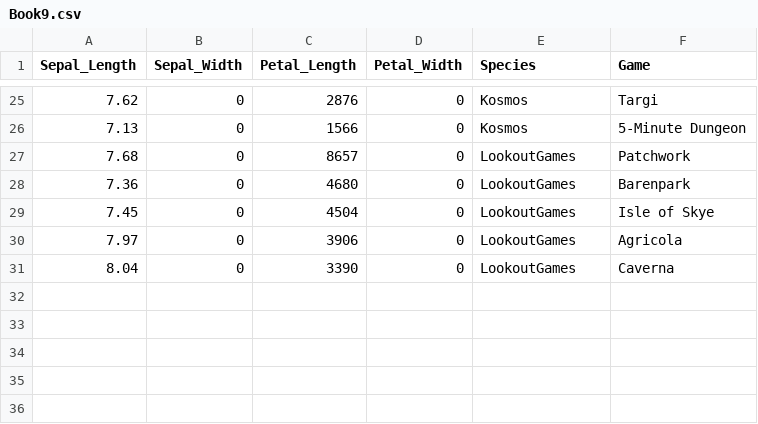
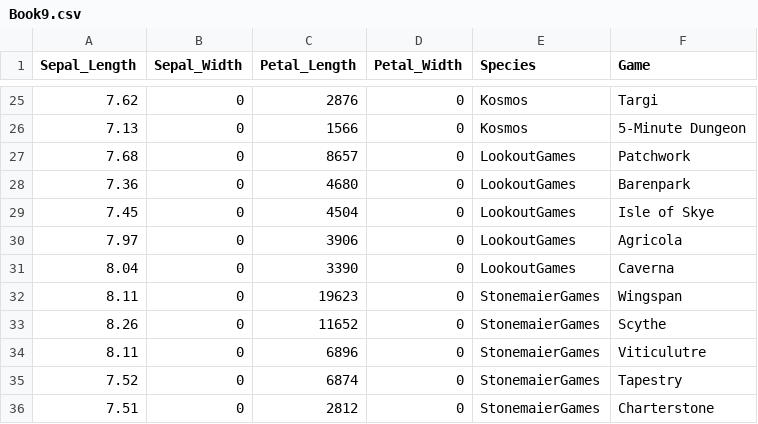
Before and after one commit to HamzahAliBaig/D3-WS-Test, a CSV file: Book9.csv, drawn as a sheet; only a part is shown, gaps mark what is left out.

Commit message:
Add files via upload

```diff
--- a/Book9.csv
+++ b/Book9.csv
@@ -31 +31,6 @@ Sepal_Length,Sepal_Width,Petal_Length,Petal_Width,Species,Game
 8.04,0,3390,0,LookoutGames,Caverna
+8.11,0,19623,0,StonemaierGames,Wingspan
+8.26,0,11652,0,StonemaierGames,Scythe
+8.11,0,6896,0,StonemaierGames,Viticulutre
+7.52,0,6874,0,StonemaierGames,Tapestry
+7.51,0,2812,0,StonemaierGames,Charterstone
```
